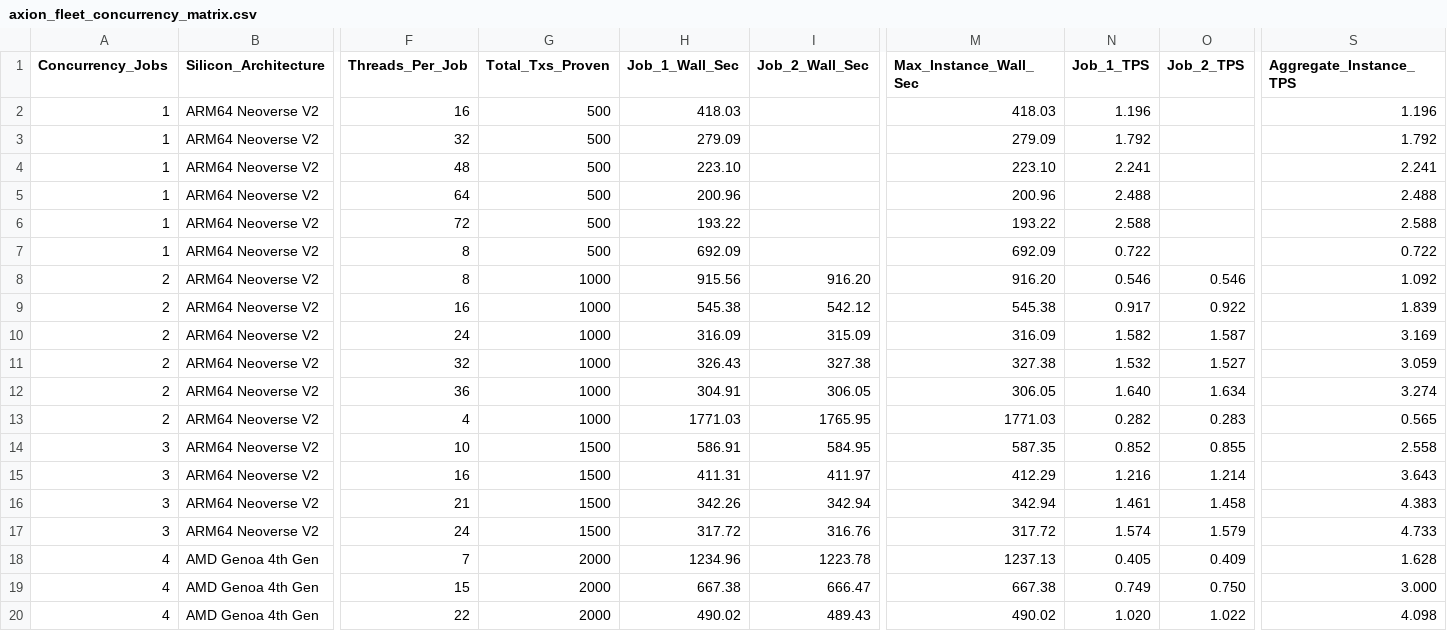
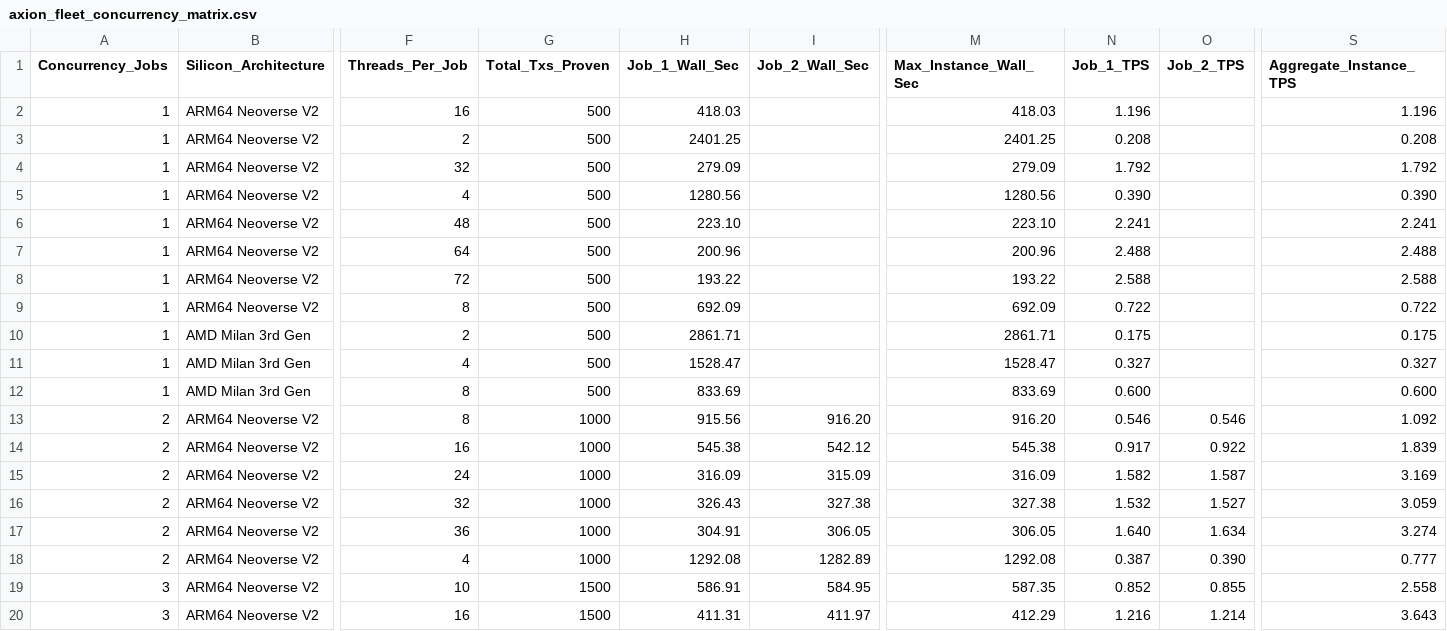
Before and after one commit to kunallimaye/lighter-prover, a CSV file: reports/axion_fleet_concurrency_matrix.csv, drawn as a sheet; only a part is shown, gaps mark what is left out; the shorter side is filled out with more unchanged rows; addresses are those after the commit; rows hold the shown columns only; the diff names each change by its address in the sheet, - before the commit and + after, or states it on an @@ line.

Commit message:
docs: compile definitive 45-run multi-architecture telemetry matrix (#241)
TAG=agy
CONV=6cb53cc9-4468-4d1f-a022-54339b191328

```diff
--- a/reports/axion_fleet_concurrency_matrix.csv
+++ b/reports/axion_fleet_concurrency_matrix.csv
+row 3: 1 | ARM64 Neoverse V2 | 2 | 500 | 2401.25 |  | 2401.25 | 0.208 |  | 0.208
+row 5: 1 | ARM64 Neoverse V2 | 4 | 500 | 1280.56 |  | 1280.56 | 0.390 |  | 0.390
+row 10: 1 | AMD Milan 3rd Gen | 2 | 500 | 2861.71 |  | 2861.71 | 0.175 |  | 0.175
+row 11: 1 | AMD Milan 3rd Gen | 4 | 500 | 1528.47 |  | 1528.47 | 0.327 |  | 0.327
+row 12: 1 | AMD Milan 3rd Gen | 8 | 500 | 833.69 |  | 833.69 | 0.600 |  | 0.600
-H18 (Job_1_Wall_Sec): 1771.03
+H18 (Job_1_Wall_Sec): 1292.08
-I18 (Job_2_Wall_Sec): 1765.95
+I18 (Job_2_Wall_Sec): 1282.89
-M18 (Max_Instance_Wall_Sec): 1771.03
+M18 (Max_Instance_Wall_Sec): 1292.08
-N18 (Job_1_TPS): 0.282
+N18 (Job_1_TPS): 0.387
-O18 (Job_2_TPS): 0.283
+O18 (Job_2_TPS): 0.390
-S18 (Aggregate_Instance_TPS): 0.565
+S18 (Aggregate_Instance_TPS): 0.777
```
